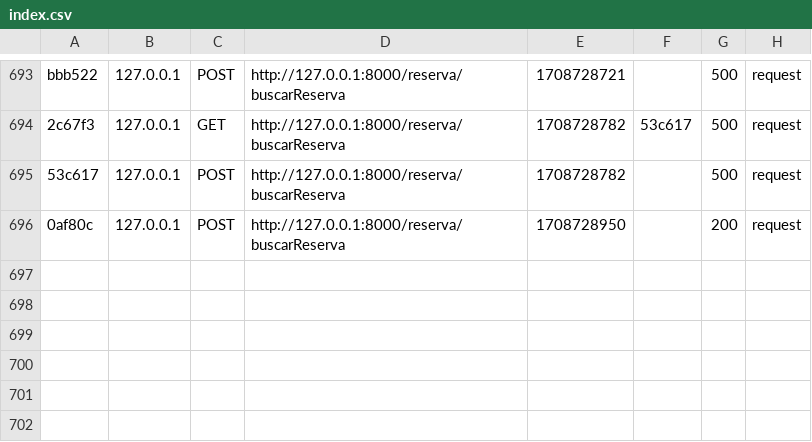
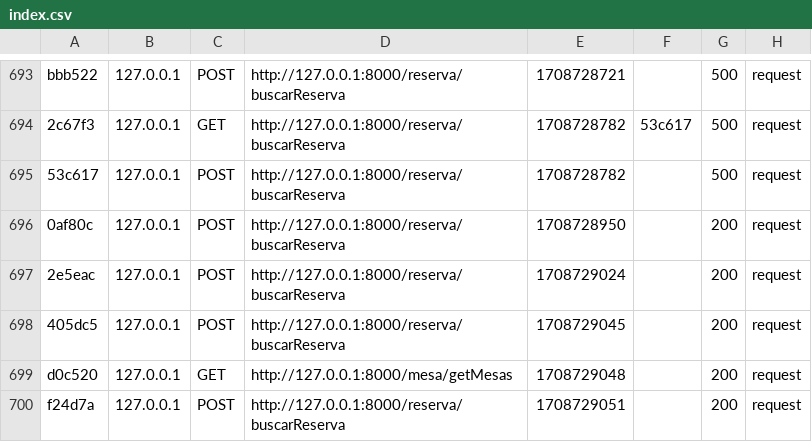
Before and after one commit to david87chdz/Proyecto, a CSV file: var/cache/dev/profiler/index.csv, drawn as a sheet; only a part is shown, gaps mark what is left out.

```diff
--- a/var/cache/dev/profiler/index.csv
+++ b/var/cache/dev/profiler/index.csv
@@ -696 +696,5 @@ bbb522,127.0.0.1,POST,http://127.0.0.1:8000/reserva/buscarReserva,1708728721,,50
 0af80c,127.0.0.1,POST,http://127.0.0.1:8000/reserva/buscarReserva,1708728950,,200,request
+2e5eac,127.0.0.1,POST,http://127.0.0.1:8000/reserva/buscarReserva,1708729024,,200,request
+405dc5,127.0.0.1,POST,http://127.0.0.1:8000/reserva/buscarReserva,1708729045,,200,request
+d0c520,127.0.0.1,GET,http://127.0.0.1:8000/mesa/getMesas,1708729048,,200,request
+f24d7a,127.0.0.1,POST,http://127.0.0.1:8000/reserva/buscarReserva,1708729051,,200,request
```
Also changed, not shown: 4 other files.
